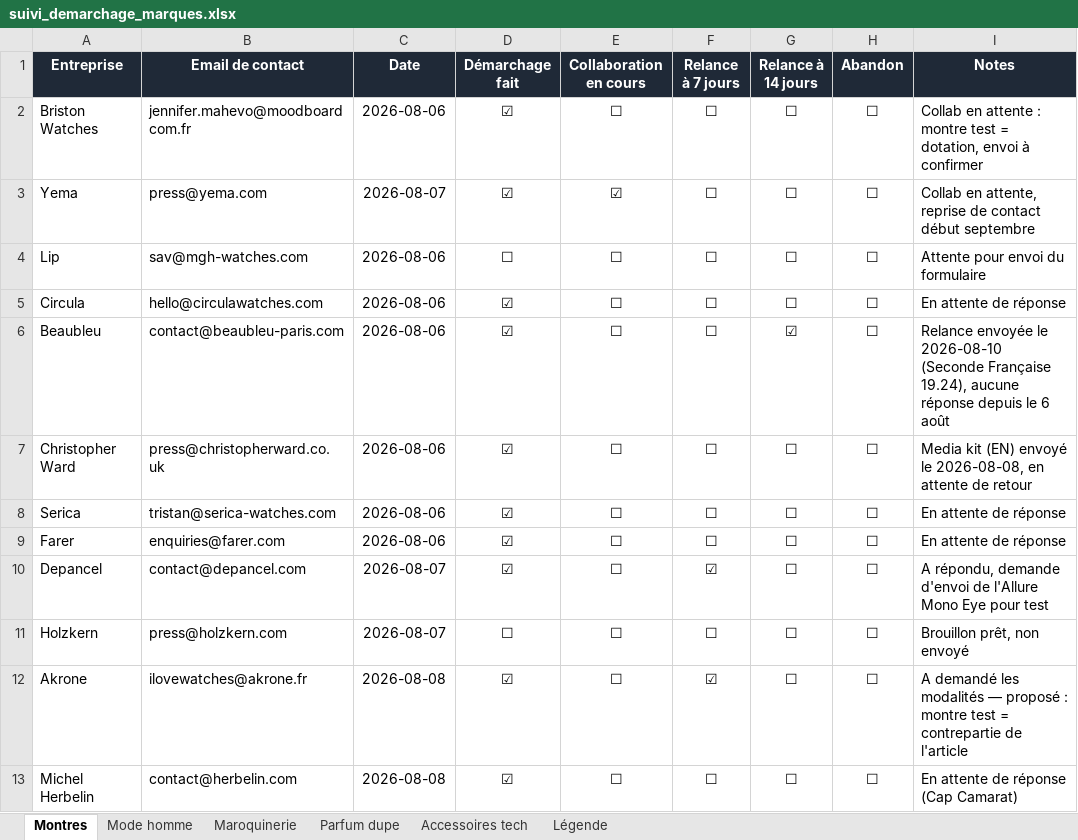
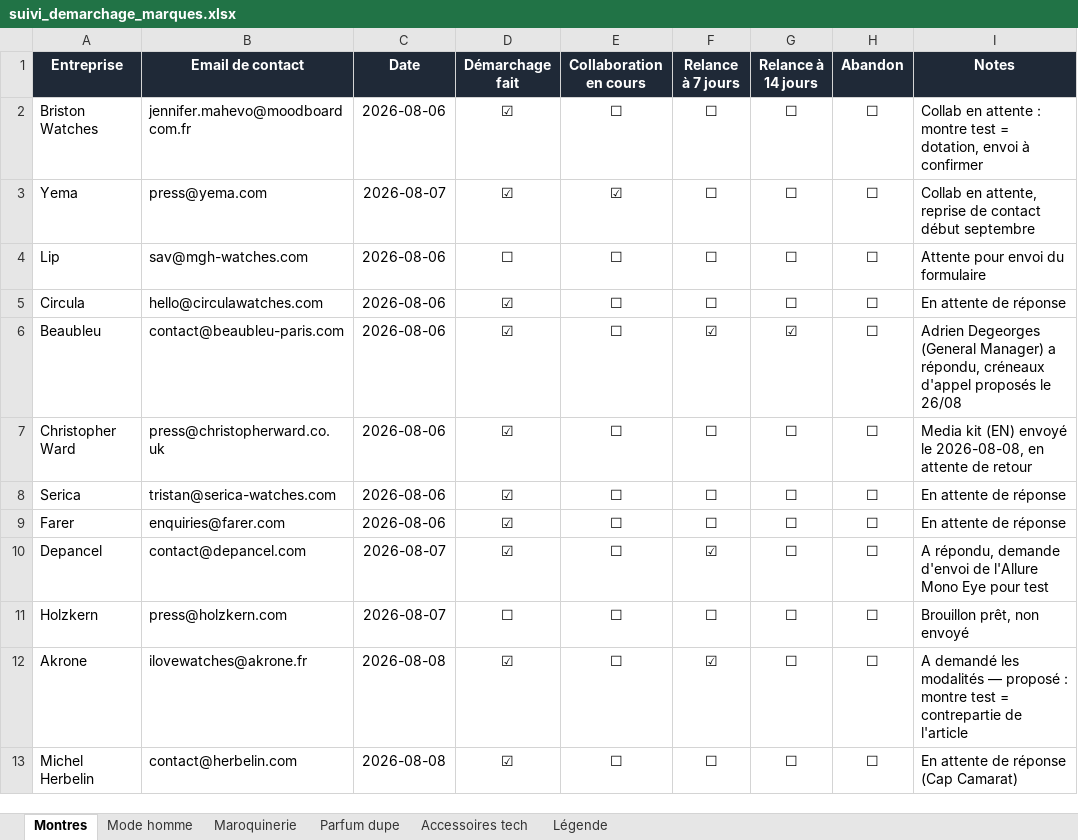
Before and after one commit to mariusmasoch-afk/les-heures-flaneuses, an Excel workbook: suivi_demarchage_marques.xlsx, sheet Montres, drawn as a sheet; values as stored, in another font and other column widths than the file's, no borders; the diff names each change by its address in the sheet, - before the commit and + after, or states it on an @@ line.

```diff
--- a/suivi_demarchage_marques.xlsx (sheet Montres)
+++ b/suivi_demarchage_marques.xlsx (sheet Montres)
-F6 (Relance à 7 jours): ☐
+F6 (Relance à 7 jours): ☑
-I6 (Notes): Relance envoyée le 2026-08-10 (Seconde Française 19.24), aucune réponse depuis le 6 août
+I6 (Notes): Adrien Degeorges (General Manager) a répondu, créneaux d'appel proposés le 26/08
```
Also changed, not shown: 1 other file.
